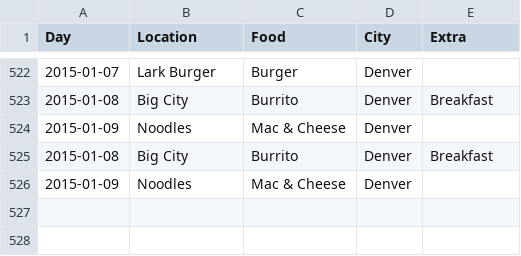
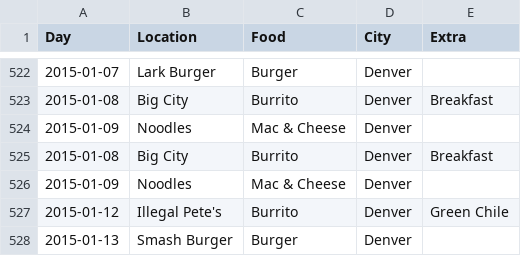
Before and after one commit to terrbearCodes/data, a CSV file: lunches.csv, drawn as a sheet; only a part is shown, gaps mark what is left out; the diff names each change by its address in the sheet, - before the commit and + after, or states it on an @@ line.

```diff
--- a/lunches.csv
+++ b/lunches.csv
+row 527: 2015-01-12 | Illegal Pete's | Burrito | Denver | Green Chile
+row 528: 2015-01-13 | Smash Burger | Burger | Denver
```
Also changed, not shown: daily_commute.csv.
